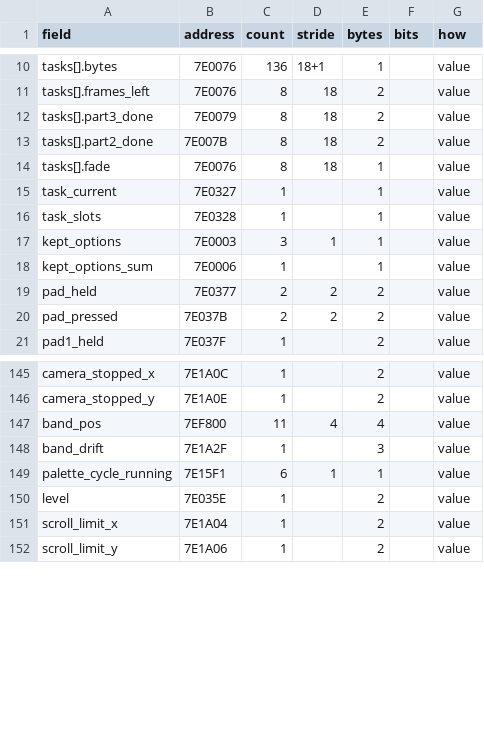
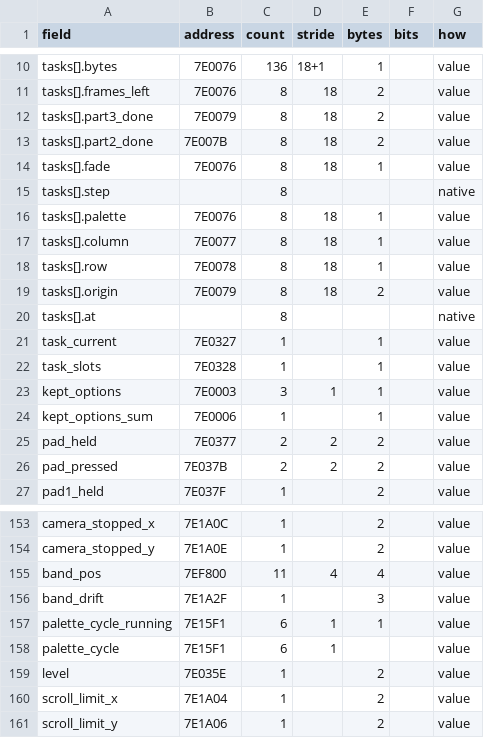
Before and after one commit to jeff-strutb/aladdinsvhc, a CSV file: native/aladdin/tools/state_fields.csv, drawn as a sheet; only a part is shown, gaps mark what is left out; the diff covers the shown part only; the diff names each change by its address in the sheet, - before the commit and + after, or states it on an @@ line.

Commit message:
Native state: state_fields.csv regenerated with stage 4's fields (311 rows)
make_state_csv.py over state.h: the task chain's resume points, the story and title views, the
menu, progress, play time, map, tile change, sequence and scroll-limit fields. SCREEN_MAP_PLACES
is written 1024 (32 x 32), as the tool reads plain numbers. Still wrong in the CSV, from the tool's
record table (native-plan's): Sequence, TileChange and VramWord records get stride 1 (they are
16, 8 and 4 bytes), and level_tiles a count of 1.

```diff
--- a/native/aladdin/tools/state_fields.csv
+++ b/native/aladdin/tools/state_fields.csv
+row 15: tasks[].step |  | 8 |  |  |  | native
+row 16: tasks[].palette | 7E0076 | 8 | 18 | 1 |  | value
+row 17: tasks[].column | 7E0077 | 8 | 18 | 1 |  | value
+row 18: tasks[].row | 7E0078 | 8 | 18 | 1 |  | value
+row 19: tasks[].origin | 7E0079 | 8 | 18 | 2 |  | value
+row 20: tasks[].at |  | 8 |  |  |  | native
+row 158: palette_cycle | 7E15F1 | 6 | 1 |  |  | value
```
Also changed, not shown: 19 added rows and 2 edited cells elsewhere in this file, 1 other file.
